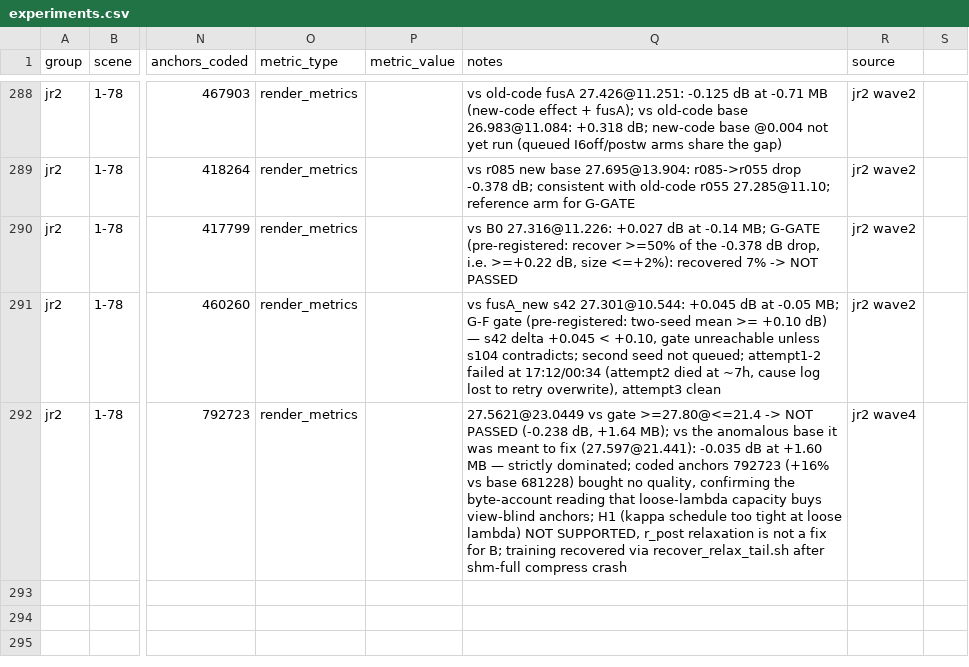
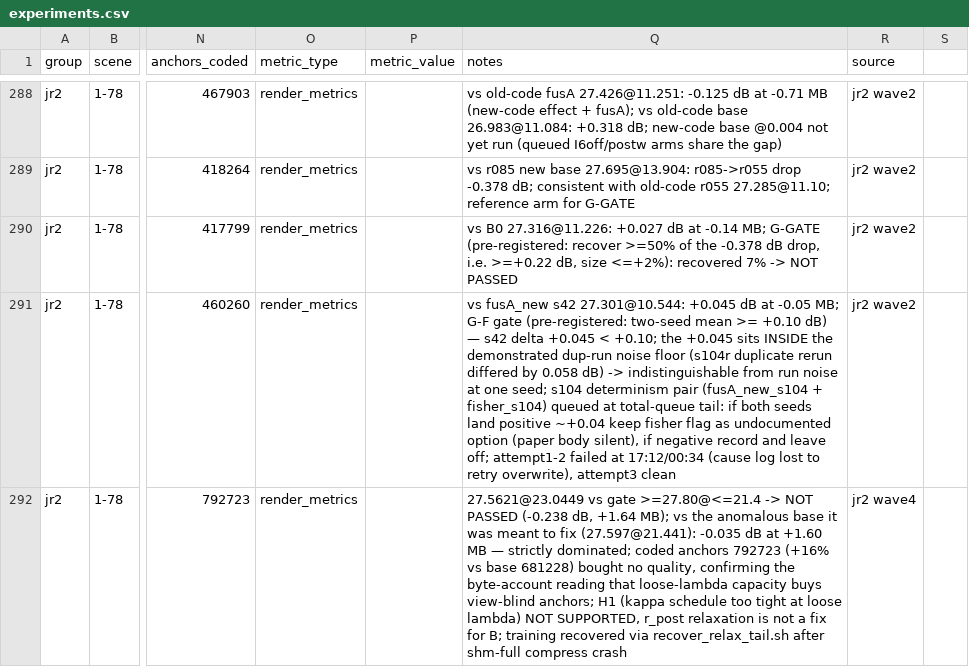
Before and after one commit to Gob1inBr0/DCCA-GS, a CSV file: docs/data/experiments.csv, drawn as a sheet; only a part is shown, gaps mark what is left out; the diff names each change by its address in the sheet, - before the commit and + after, or states it on an @@ line.

Commit message:
exp+ops: fisher +0.045 dB judged within dup-run noise floor (0.058 dB) — s104 determinism pair queued at total-queue tail; keep-flag-if-both-positive, paper body silent either way

```diff
--- a/docs/data/experiments.csv
+++ b/docs/data/experiments.csv
-Q291 (notes): …+0.045 < +0.10, gate unreachable unless s104 contradicts; second seed not queued; attempt1-2 failed at 17:12/00:34 (attempt2 died at ~7h, cause log lost…
+Q291 (notes): …+0.045 < +0.10; the +0.045 sits INSIDE the demonstrated dup-run noise floor (s104r duplicate rerun differed by 0.058 dB) -> indistinguishable from run noise at one seed; s104 determinism pair (fusA_new_s104 + fisher_s104) queued at total-queue tail: if both seeds land positive ~+0.04 keep fisher flag as undocumented option (paper body silent), if negative record and leave off; attempt1-2 failed at 17:12/00:34 (cause log lost…
```
Also changed, not shown: 2 other files.
